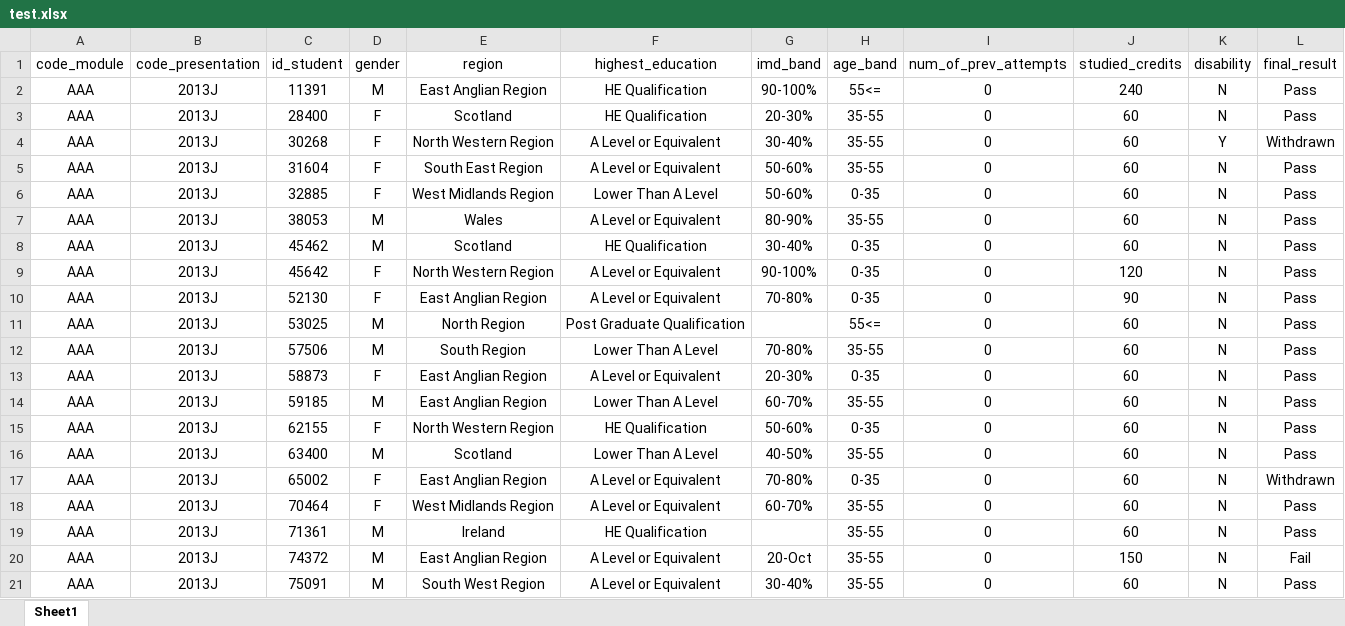
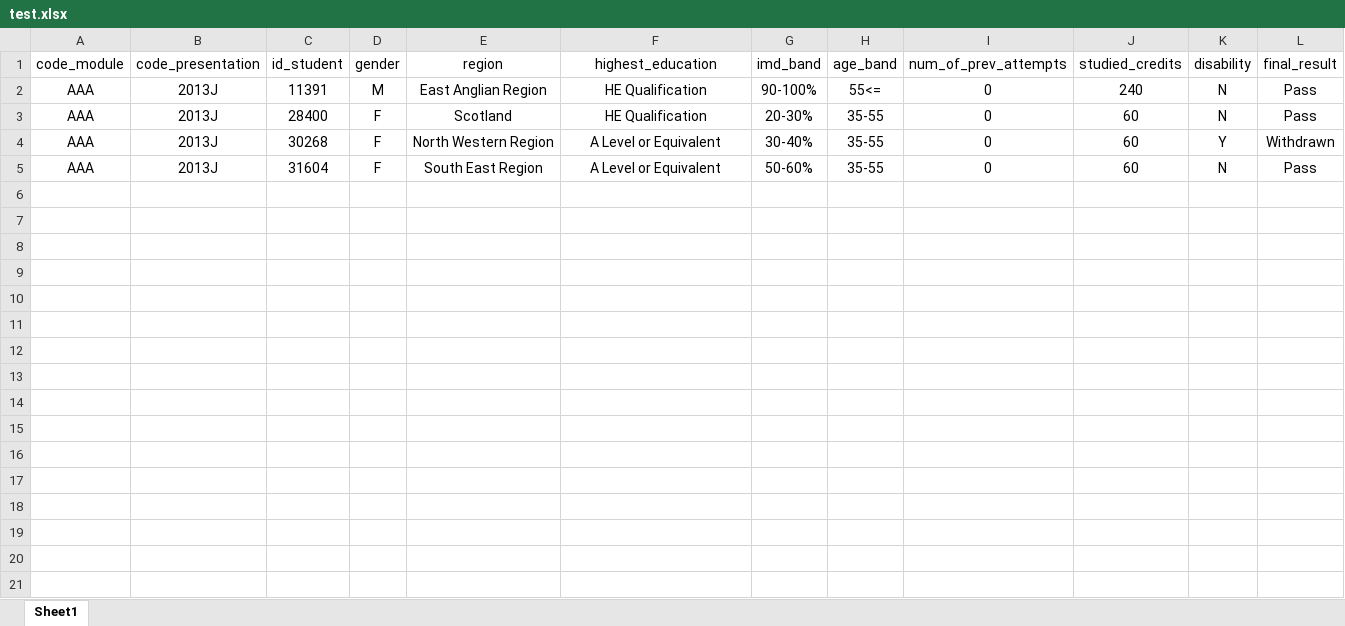
Before and after one commit to Sajad1379/FinalProject, an Excel workbook: test.xlsx, sheet Sheet1, drawn as a sheet; values as stored, in another font and other column widths than the file's, no borders; the diff names each change by its address in the sheet, - before the commit and + after, or states it on an @@ line.

```diff
--- a/test.xlsx (sheet Sheet1)
+++ b/test.xlsx (sheet Sheet1)
-row 6: AAA | 2013J | 32885 | F | West Midlands Region | Lower Than A Level | 50-60% | 0-35 | 0 | 60 | N | Pass
-row 7: AAA | 2013J | 38053 | M | Wales | A Level or Equivalent | 80-90% | 35-55 | 0 | 60 | N | Pass
-row 8: AAA | 2013J | 45462 | M | Scotland | HE Qualification | 30-40% | 0-35 | 0 | 60 | N | Pass
-row 9: AAA | 2013J | 45642 | F | North Western Region | A Level or Equivalent | 90-100% | 0-35 | 0 | 120 | N | Pass
-row 10: AAA | 2013J | 52130 | F | East Anglian Region | A Level or Equivalent | 70-80% | 0-35 | 0 | 90 | N | Pass
-row 11: AAA | 2013J | 53025 | M | North Region | Post Graduate Qualification |  | 55<= | 0 | 60 | N | Pass
-row 12: AAA | 2013J | 57506 | M | South Region | Lower Than A Level | 70-80% | 35-55 | 0 | 60 | N | Pass
-row 13: AAA | 2013J | 58873 | F | East Anglian Region | A Level or Equivalent | 20-30% | 0-35 | 0 | 60 | N | Pass
-row 14: AAA | 2013J | 59185 | M | East Anglian Region | Lower Than A Level | 60-70% | 35-55 | 0 | 60 | N | Pass
-row 15: AAA | 2013J | 62155 | F | North Western Region | HE Qualification | 50-60% | 0-35 | 0 | 60 | N | Pass
-row 16: AAA | 2013J | 63400 | M | Scotland | Lower Than A Level | 40-50% | 35-55 | 0 | 60 | N | Pass
-row 17: AAA | 2013J | 65002 | F | East Anglian Region | A Level or Equivalent | 70-80% | 0-35 | 0 | 60 | N | Withdrawn
-row 18: AAA | 2013J | 70464 | F | West Midlands Region | A Level or Equivalent | 60-70% | 35-55 | 0 | 60 | N | Pass
-row 19: AAA | 2013J | 71361 | M | Ireland | HE Qualification |  | 35-55 | 0 | 60 | N | Pass
-row 20: AAA | 2013J | 74372 | M | East Anglian Region | A Level or Equivalent | 20-Oct | 35-55 | 0 | 150 | N | Fail
-row 21: AAA | 2013J | 75091 | M | South West Region | A Level or Equivalent | 30-40% | 35-55 | 0 | 60 | N | Pass
```
Also changed, not shown: DataMain.xlsx, 1 other file.
